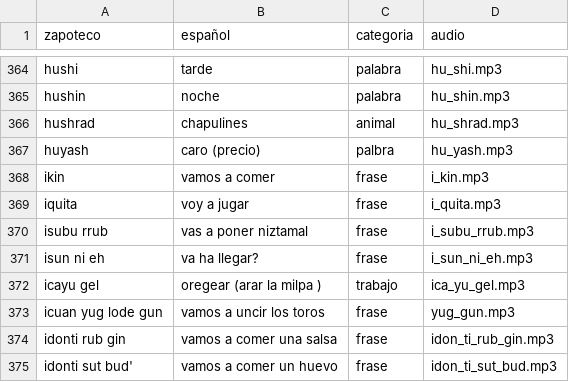
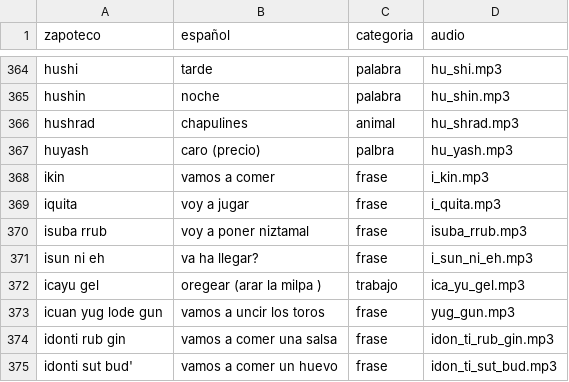
Before and after one commit to roberto5670/DICCIONARIO-ZAPOTECO, a CSV file: datos/diccionario.csv, drawn as a sheet; only a part is shown, gaps mark what is left out.

```diff
--- a/datos/diccionario.csv
+++ b/datos/diccionario.csv
@@ -373,3 +373,3 @@ ikin,vamos a comer,frase,i_kin.mp3
 iquita,voy a jugar,frase,i_quita.mp3
-isubu rrub,vas a poner niztamal,frase,i_subu_rrub.mp3
+isuba rrub,voy a poner niztamal,frase,isuba_rrub.mp3
 isun ni eh,va ha llegar?,frase,i_sun_ni_eh.mp3
```
Also changed, not shown: 2 other files.
